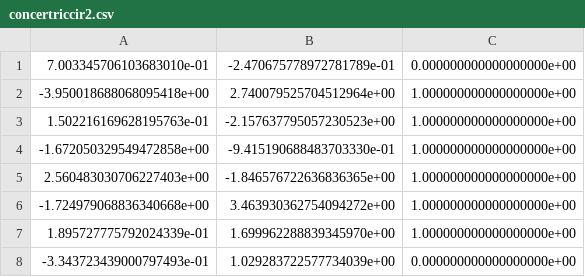
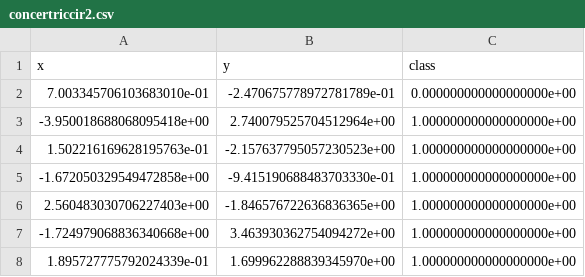
Before and after one commit to Sssaurabh425/lenovo, a CSV file: concertriccir2.csv, drawn as a sheet; only a part is shown; the shorter side is filled out with more unchanged rows; the diff names each change by its address in the sheet, - before the commit and + after, or states it on an @@ line.

Commit message:
Update concertriccir2.csv

```diff
--- a/concertriccir2.csv
+++ b/concertriccir2.csv
+row 1: x | y | class
```
